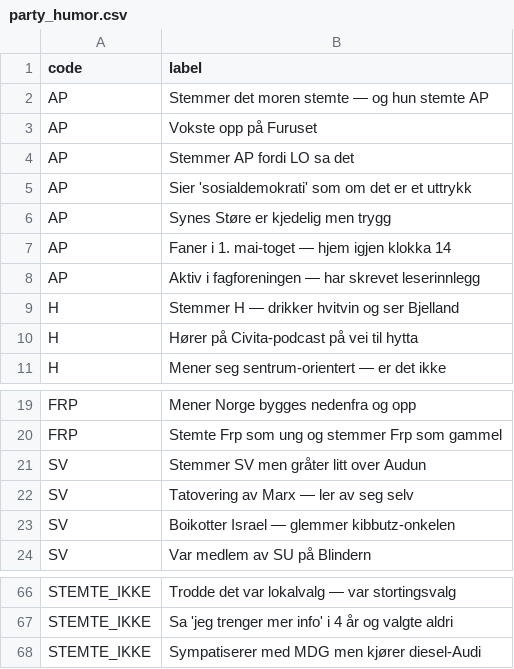
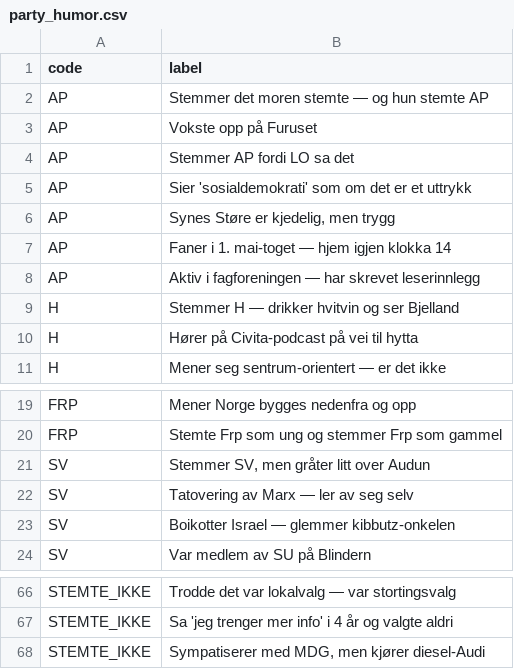
Before and after one commit to martinisu/CounterfactMe, a CSV file: inst/extdata/party_humor.csv, drawn as a sheet; only a part is shown, gaps mark what is left out.

Commit message:
Comma before men in four humour labels (v0.9.60)
Norwegian puts a comma before 'men' when it joins two clauses. Four
shipped labels did not: 'Synes Stoere er kjedelig men trygg', 'Stemmer
SV men graater litt over Audun', 'Sympatiserer med MDG men kjoerer
diesel-Audi', and one in religion_humor.csv.

Worth noting where the fault was. Every template in narrate.R already
had the comma; the labels are substituted whole, so the error appeared
in the biography with nothing wrong in the code that assembled it. That
is why it took reading output to find.

Two tests: no shipped label may join clauses with an uncommaed men, and
neither may a template.

```diff
--- a/inst/extdata/party_humor.csv
+++ b/inst/extdata/party_humor.csv
@@ -5,3 +5,3 @@
 "AP","Sier 'sosialdemokrati' som om det er et uttrykk"
-"AP","Synes Støre er kjedelig men trygg"
+"AP","Synes Støre er kjedelig, men trygg"
 "AP","Faner i 1. mai-toget — hjem igjen klokka 14"
@@ -20,3 +20,3 @@
 "FRP","Stemte Frp som ung og stemmer Frp som gammel"
-"SV","Stemmer SV men gråter litt over Audun"
+"SV","Stemmer SV, men gråter litt over Audun"
 "SV","Tatovering av Marx — ler av seg selv"
@@ -67,2 +67,2 @@
 "STEMTE_IKKE","Sa 'jeg trenger mer info' i 4 år og valgte aldri"
-"STEMTE_IKKE","Sympatiserer med MDG men kjører diesel-Audi"
+"STEMTE_IKKE","Sympatiserer med MDG, men kjører diesel-Audi"
```
Also changed, not shown: inst/extdata/religion_humor.csv, 6 other files.
